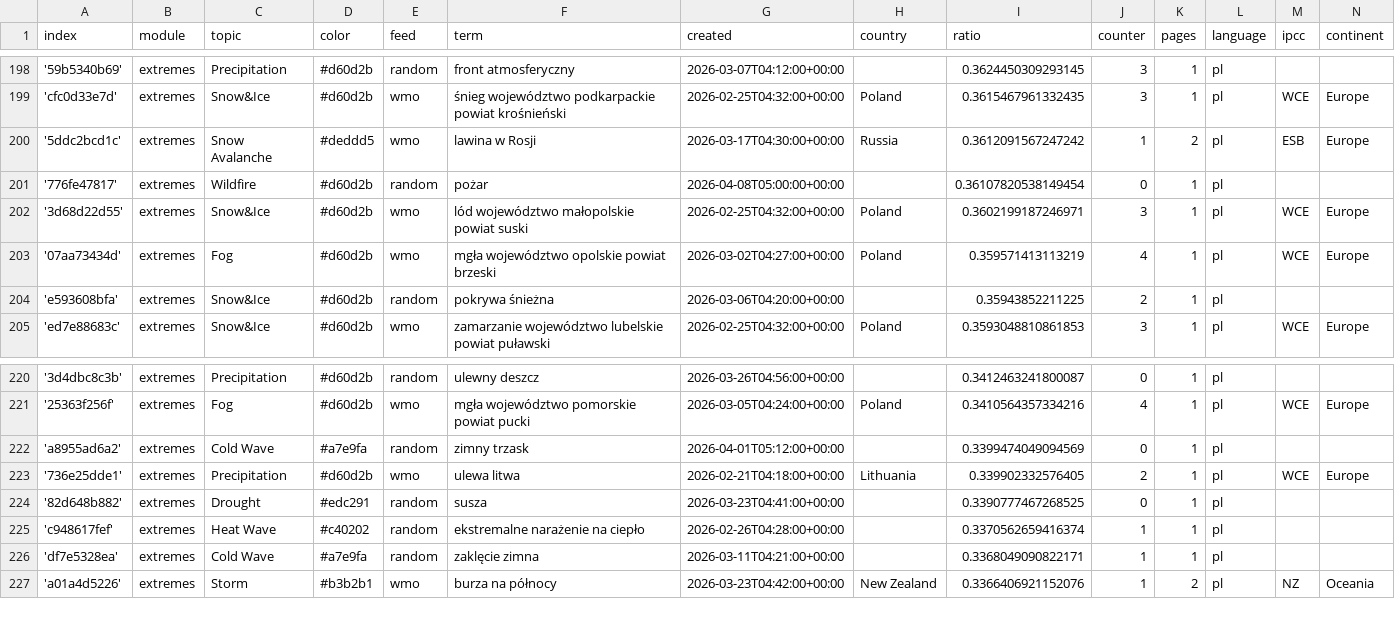
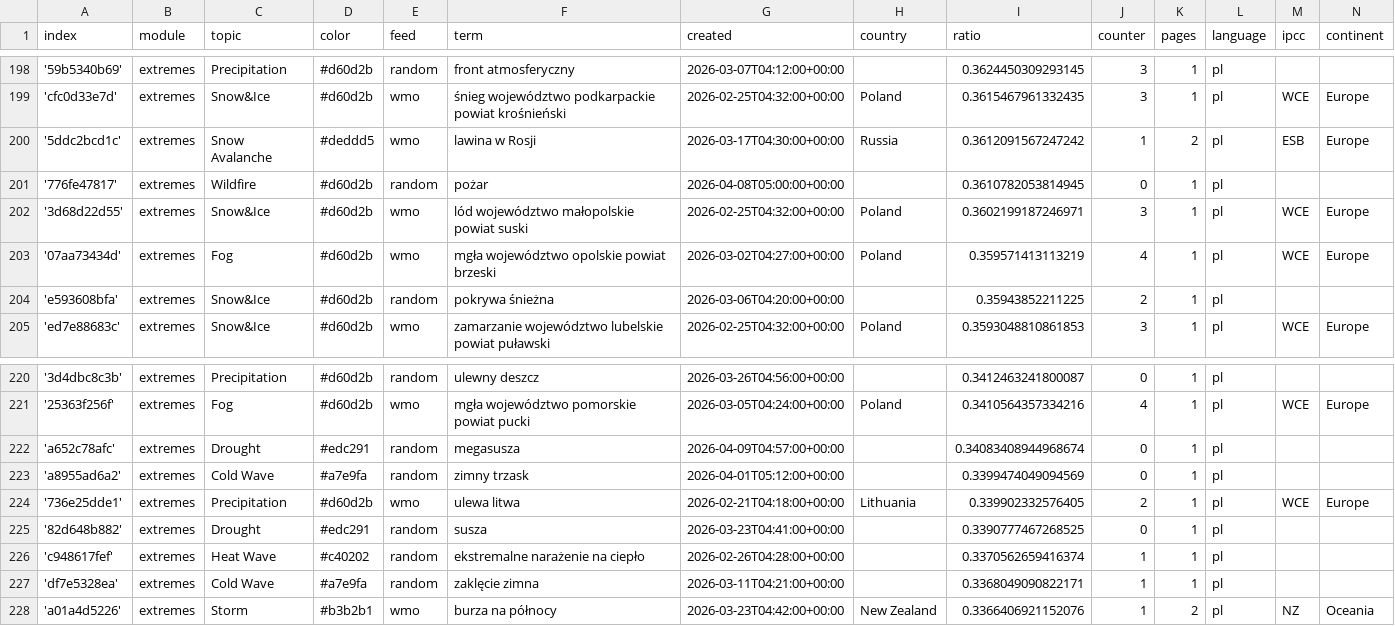
Before and after one commit to hannak555-news/polishExtremes, a CSV file: terms.csv, drawn as a sheet; only a part is shown, gaps mark what is left out; the diff covers the shown part only.

```diff
--- a/terms.csv
+++ b/terms.csv
@@ -200,3 +200,3 @@ index,module,topic,color,feed,term,created,country,ratio,counter,pages,language,
 '5ddc2bcd1c',extremes,Snow Avalanche,#deddd5,wmo,lawina w Rosji,2026-03-17T04:30:00+00:00,Russia,0.3612091567247242,1,2,pl,ESB,Europe
-'776fe47817',extremes,Wildfire,#d60d2b,random,pożar,2026-04-08T05:00:00+00:00,,0.36107820538149454,0,1,pl,,
+'776fe47817',extremes,Wildfire,#d60d2b,random,pożar,2026-04-08T05:00:00+00:00,,0.3610782053814945,0,1,pl,,
 '3d68d22d55',extremes,Snow&Ice,#d60d2b,wmo,lód województwo małopolskie powiat suski,2026-02-25T04:32:00+00:00,Poland,0.3602199187246971,3,1,pl,WCE,Europe
@@ -221,2 +221,3 @@ index,module,topic,color,feed,term,created,country,ratio,counter,pages,language,
 '25363f256f',extremes,Fog,#d60d2b,wmo,mgła województwo pomorskie powiat pucki,2026-03-05T04:24:00+00:00,Poland,0.3410564357334216,4,1,pl,WCE,Europe
+'a652c78afc',extremes,Drought,#edc291,random,megasusza,2026-04-09T04:57:00+00:00,,0.34083408944968674,0,1,pl,,
 'a8955ad6a2',extremes,Cold Wave,#a7e9fa,random,zimny trzask,2026-04-01T05:12:00+00:00,,0.3399474049094569,0,1,pl,,
```
Also changed, not shown: 9 added rows elsewhere in this file.
